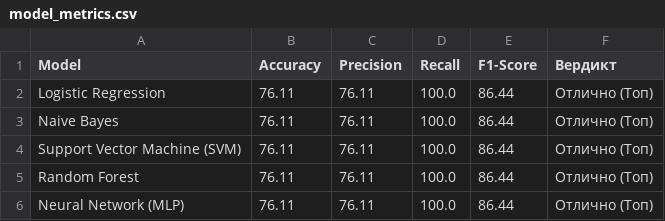
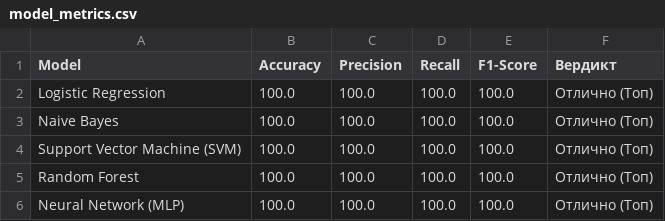
Before and after one commit to Aleks-48/cyber_threat_dataset, a CSV file: 10_model_baselines/model_metrics.csv, drawn as a sheet.

```diff
--- a/10_model_baselines/model_metrics.csv
+++ b/10_model_baselines/model_metrics.csv
@@ -1,6 +1,6 @@
 Model,Accuracy,Precision,Recall,F1-Score,Вердикт
-Logistic Regression,76.11,76.11,100.0,86.44,Отлично (Топ)
-Naive Bayes,76.11,76.11,100.0,86.44,Отлично (Топ)
-Support Vector Machine (SVM),76.11,76.11,100.0,86.44,Отлично (Топ)
-Random Forest,76.11,76.11,100.0,86.44,Отлично (Топ)
-Neural Network (MLP),76.11,76.11,100.0,86.44,Отлично (Топ)
+Logistic Regression,100.0,100.0,100.0,100.0,Отлично (Топ)
+Naive Bayes,100.0,100.0,100.0,100.0,Отлично (Топ)
+Support Vector Machine (SVM),100.0,100.0,100.0,100.0,Отлично (Топ)
+Random Forest,100.0,100.0,100.0,100.0,Отлично (Топ)
+Neural Network (MLP),100.0,100.0,100.0,100.0,Отлично (Топ)
```
Also changed, not shown: 01_keywords/keywords_approved.csv, 02_sources/sources_approved.csv, 3 other files.
